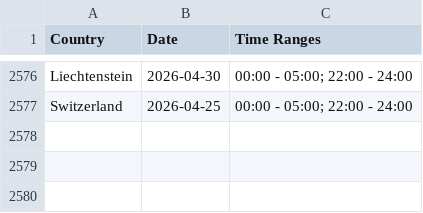
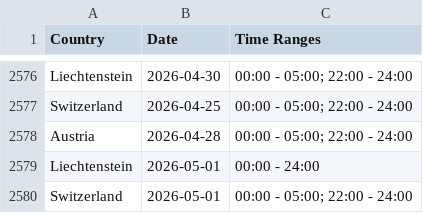
Before and after one commit to Ron-911/trafficban-parser, a CSV file: data/bans.csv, drawn as a sheet; only a part is shown, gaps mark what is left out.

```diff
--- a/data/bans.csv
+++ b/data/bans.csv
@@ -2577 +2577,4 @@ Liechtenstein,2026-04-30,00:00 - 05:00; 22:00 - 24:00
 Switzerland,2026-04-25,00:00 - 05:00; 22:00 - 24:00
+Austria,2026-04-28,00:00 - 05:00; 22:00 - 24:00
+Liechtenstein,2026-05-01,00:00 - 24:00
+Switzerland,2026-05-01,00:00 - 05:00; 22:00 - 24:00
```
